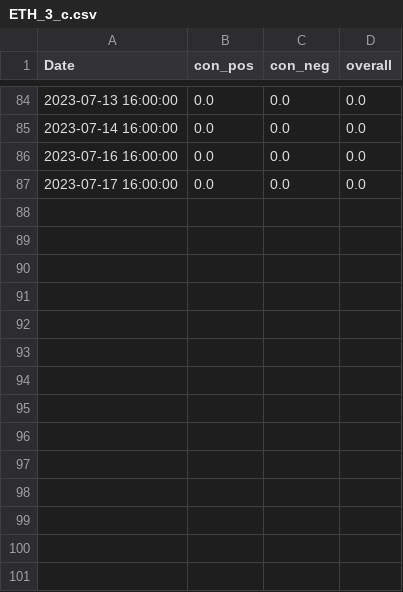
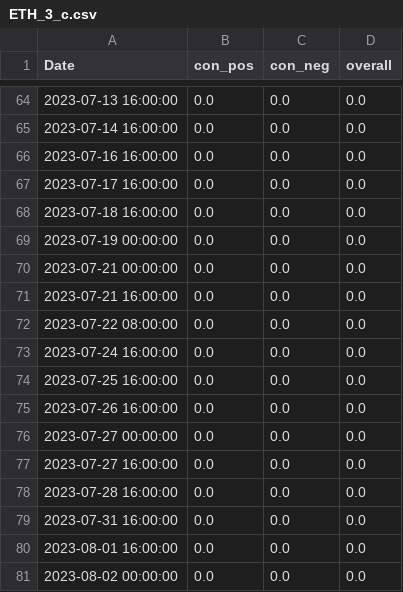
Before and after one commit to CRXIC/QuantConnect, a CSV file: crypto/ETH/ETH_3_c.csv, drawn as a sheet; only a part is shown, gaps mark what is left out; the diff covers the shown part only.

```diff
--- a/crypto/ETH/ETH_3_c.csv
+++ b/crypto/ETH/ETH_3_c.csv
@@ -87 +67,15 @@ Date,con_pos,con_neg,overall
 2023-07-17 16:00:00,0.0,0.0,0.0
+2023-07-18 16:00:00,0.0,0.0,0.0
+2023-07-19 00:00:00,0.0,0.0,0.0
+2023-07-21 00:00:00,0.0,0.0,0.0
+2023-07-21 16:00:00,0.0,0.0,0.0
+2023-07-22 08:00:00,0.0,0.0,0.0
+2023-07-24 16:00:00,0.0,0.0,0.0
+2023-07-25 16:00:00,0.0,0.0,0.0
+2023-07-26 16:00:00,0.0,0.0,0.0
+2023-07-27 00:00:00,0.0,0.0,0.0
+2023-07-27 16:00:00,0.0,0.0,0.0
+2023-07-28 16:00:00,0.0,0.0,0.0
+2023-07-31 16:00:00,0.0,0.0,0.0
+2023-08-01 16:00:00,0.0,0.0,0.0
+2023-08-02 00:00:00,0.0,0.0,0.0
```
Also changed, not shown: 20 removed rows elsewhere in this file.
